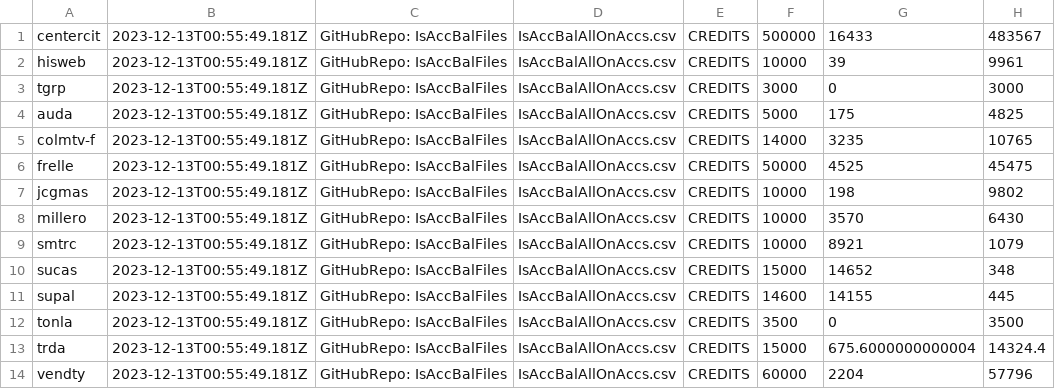
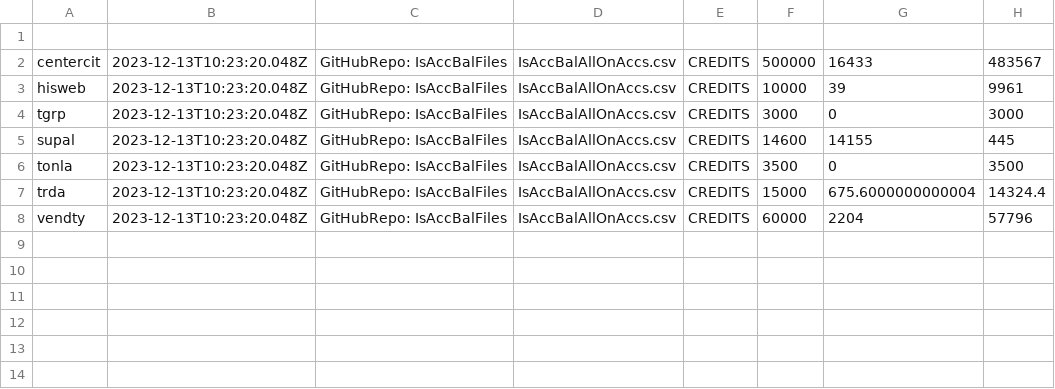
Before and after one commit to AdolfoBejarano/IsAccBalFiles, a CSV file: IsAccBalAllOnAccs.csv, drawn as a sheet.

Commit message:
text01

```diff
--- a/IsAccBalAllOnAccs.csv
+++ b/IsAccBalAllOnAccs.csv
@@ -1,14 +1,8 @@
-centercit,2023-12-13T00:55:49.181Z,GitHubRepo: IsAccBalFiles,IsAccBalAllOnAccs.csv,CREDITS,500000,16433,483567,
-hisweb,2023-12-13T00:55:49.181Z,GitHubRepo: IsAccBalFiles,IsAccBalAllOnAccs.csv,CREDITS,10000,39,9961,
-tgrp,2023-12-13T00:55:49.181Z,GitHubRepo: IsAccBalFiles,IsAccBalAllOnAccs.csv,CREDITS,3000,0,3000,
-auda,2023-12-13T00:55:49.181Z,GitHubRepo: IsAccBalFiles,IsAccBalAllOnAccs.csv,CREDITS,5000,175,4825,
-colmtv-f,2023-12-13T00:55:49.181Z,GitHubRepo: IsAccBalFiles,IsAccBalAllOnAccs.csv,CREDITS,14000,3235,10765,
-frelle,2023-12-13T00:55:49.181Z,GitHubRepo: IsAccBalFiles,IsAccBalAllOnAccs.csv,CREDITS,50000,4525,45475,
-jcgmas,2023-12-13T00:55:49.181Z,GitHubRepo: IsAccBalFiles,IsAccBalAllOnAccs.csv,CREDITS,10000,198,9802,
-millero,2023-12-13T00:55:49.181Z,GitHubRepo: IsAccBalFiles,IsAccBalAllOnAccs.csv,CREDITS,10000,3570,6430,
-smtrc,2023-12-13T00:55:49.181Z,GitHubRepo: IsAccBalFiles,IsAccBalAllOnAccs.csv,CREDITS,10000,8921,1079,
-sucas,2023-12-13T00:55:49.181Z,GitHubRepo: IsAccBalFiles,IsAccBalAllOnAccs.csv,CREDITS,15000,14652,348,
-supal,2023-12-13T00:55:49.181Z,GitHubRepo: IsAccBalFiles,IsAccBalAllOnAccs.csv,CREDITS,14600,14155,445,
-tonla,2023-12-13T00:55:49.181Z,GitHubRepo: IsAccBalFiles,IsAccBalAllOnAccs.csv,CREDITS,3500,0,3500,
-trda,2023-12-13T00:55:49.181Z,GitHubRepo: IsAccBalFiles,IsAccBalAllOnAccs.csv,CREDITS,15000,675.6000000000004,14324.4,
-vendty,2023-12-13T00:55:49.181Z,GitHubRepo: IsAccBalFiles,IsAccBalAllOnAccs.csv,CREDITS,60000,2204,57796,
+
+centercit,2023-12-13T10:23:20.048Z,GitHubRepo: IsAccBalFiles,IsAccBalAllOnAccs.csv,CREDITS,500000,16433,483567,
+hisweb,2023-12-13T10:23:20.048Z,GitHubRepo: IsAccBalFiles,IsAccBalAllOnAccs.csv,CREDITS,10000,39,9961,
+tgrp,2023-12-13T10:23:20.048Z,GitHubRepo: IsAccBalFiles,IsAccBalAllOnAccs.csv,CREDITS,3000,0,3000,
+supal,2023-12-13T10:23:20.048Z,GitHubRepo: IsAccBalFiles,IsAccBalAllOnAccs.csv,CREDITS,14600,14155,445,
+tonla,2023-12-13T10:23:20.048Z,GitHubRepo: IsAccBalFiles,IsAccBalAllOnAccs.csv,CREDITS,3500,0,3500,
+trda,2023-12-13T10:23:20.048Z,GitHubRepo: IsAccBalFiles,IsAccBalAllOnAccs.csv,CREDITS,15000,675.6000000000004,14324.4,
+vendty,2023-12-13T10:23:20.048Z,GitHubRepo: IsAccBalFiles,IsAccBalAllOnAccs.csv,CREDITS,60000,2204,57796
```
